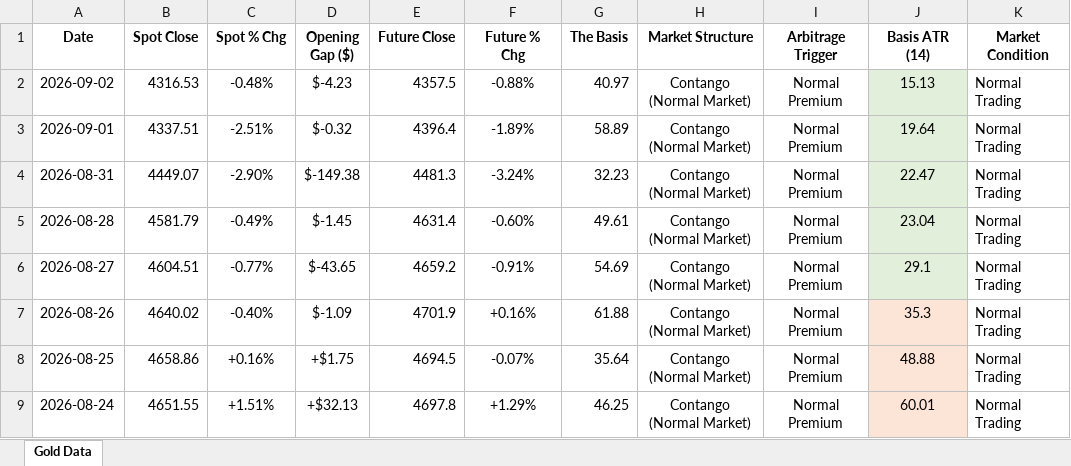
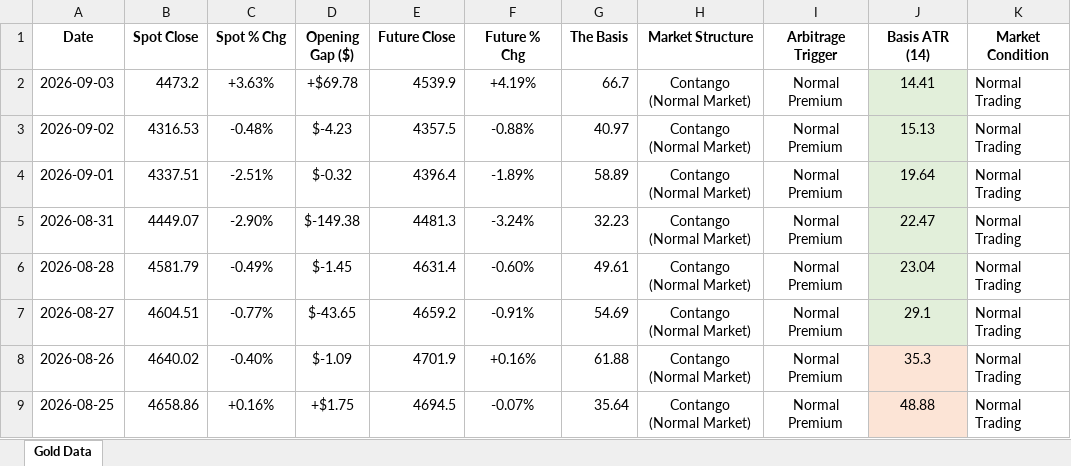
Before and after one commit to Jamesssurfer/SpotVsFutureGold, an Excel workbook: Gold_Price_Gap_Theory_2026.xlsx, sheet Gold Data, drawn as a sheet; only a part is shown; the shorter side is filled out with more unchanged rows; values as stored, in another font and other column widths than the file's, no borders; the diff names each change by its address in the sheet, - before the commit and + after, or states it on an @@ line.

Commit message:
Automated Web Log Sync: 2026-09-04 16:28

```diff
--- a/Gold_Price_Gap_Theory_2026.xlsx (sheet Gold Data)
+++ b/Gold_Price_Gap_Theory_2026.xlsx (sheet Gold Data)
+row 2: 2026-09-03 | 4473.2 | +3.63% | +$69.78 | 4539.9 | +4.19% | 66.7 | Contango (Normal Market) | Normal Premium | 14.41 | Normal Trading
```
